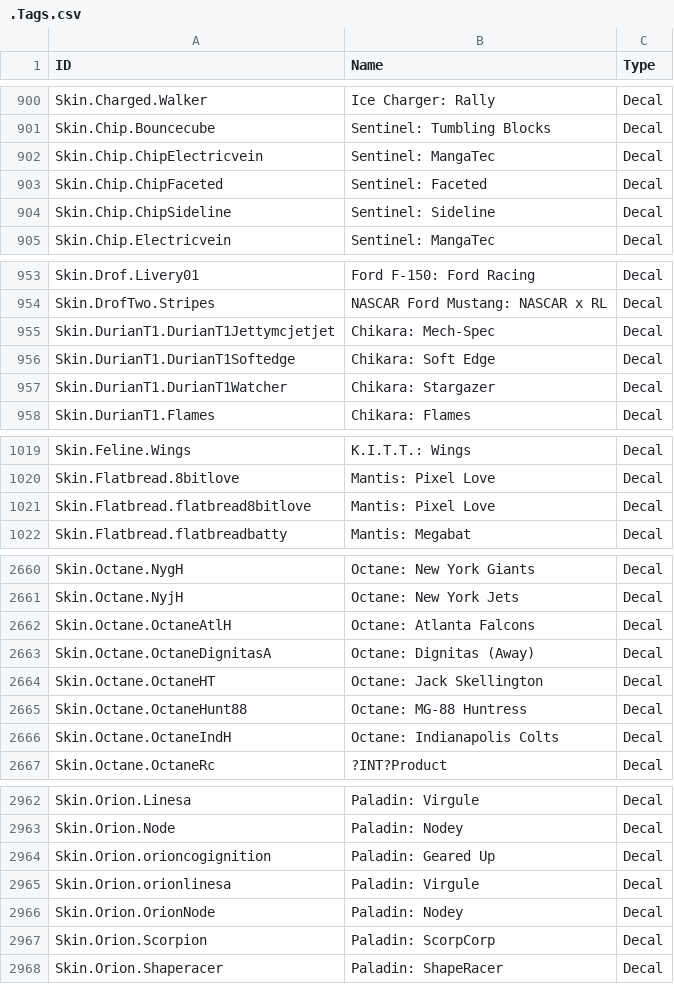
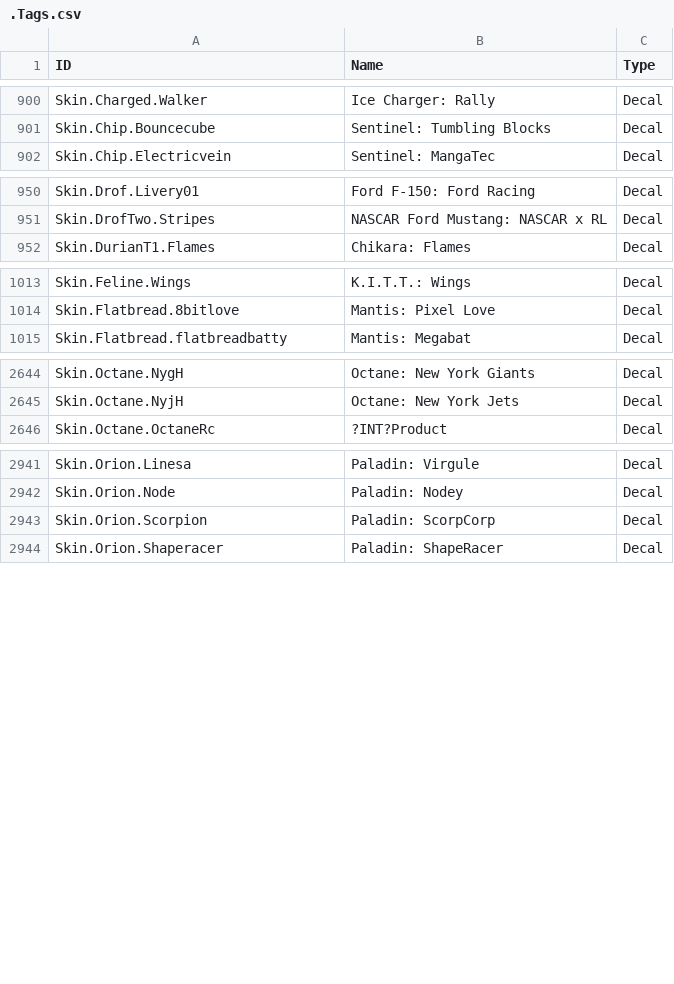
Before and after one commit to SamClubbers/FN-RLProducts, a CSV file: .Tags.csv, drawn as a sheet; only a part is shown, gaps mark what is left out; the diff covers the shown part only.

Commit message:
Removed duped entries.

```diff
--- a/.Tags.csv
+++ b/.Tags.csv
@@ -901,5 +901,2 @@
 "Skin.Chip.Bouncecube","Sentinel: Tumbling Blocks","Decal"
-"Skin.Chip.ChipElectricvein","Sentinel: MangaTec","Decal"
-"Skin.Chip.ChipFaceted","Sentinel: Faceted","Decal"
-"Skin.Chip.ChipSideline","Sentinel: Sideline","Decal"
 "Skin.Chip.Electricvein","Sentinel: MangaTec","Decal"
@@ -954,5 +951,2 @@
 "Skin.DrofTwo.Stripes","NASCAR Ford Mustang: NASCAR x RL","Decal"
-"Skin.DurianT1.DurianT1Jettymcjetjet","Chikara: Mech-Spec","Decal"
-"Skin.DurianT1.DurianT1Softedge","Chikara: Soft Edge","Decal"
-"Skin.DurianT1.DurianT1Watcher","Chikara: Stargazer","Decal"
 "Skin.DurianT1.Flames","Chikara: Flames","Decal"
@@ -1020,3 +1014,2 @@
 "Skin.Flatbread.8bitlove","Mantis: Pixel Love","Decal"
-"Skin.Flatbread.flatbread8bitlove","Mantis: Pixel Love","Decal"
 "Skin.Flatbread.flatbreadbatty","Mantis: Megabat","Decal"
@@ -2661,7 +2645,2 @@
 "Skin.Octane.NyjH","Octane: New York Jets","Decal"
-"Skin.Octane.OctaneAtlH","Octane: Atlanta Falcons","Decal"
-"Skin.Octane.OctaneDignitasA","Octane: Dignitas (Away)","Decal"
-"Skin.Octane.OctaneHT","Octane: Jack Skellington","Decal"
-"Skin.Octane.OctaneHunt88","Octane: MG-88 Huntress","Decal"
-"Skin.Octane.OctaneIndH","Octane: Indianapolis Colts","Decal"
 "Skin.Octane.OctaneRc","?INT?Product","Decal"
@@ -2963,5 +2942,2 @@
 "Skin.Orion.Node","Paladin: Nodey","Decal"
-"Skin.Orion.orioncogignition","Paladin: Geared Up","Decal"
-"Skin.Orion.orionlinesa","Paladin: Virgule","Decal"
-"Skin.Orion.OrionNode","Paladin: Nodey","Decal"
 "Skin.Orion.Scorpion","Paladin: ScorpCorp","Decal"
```
Also changed, not shown: 20 removed rows elsewhere in this file.
